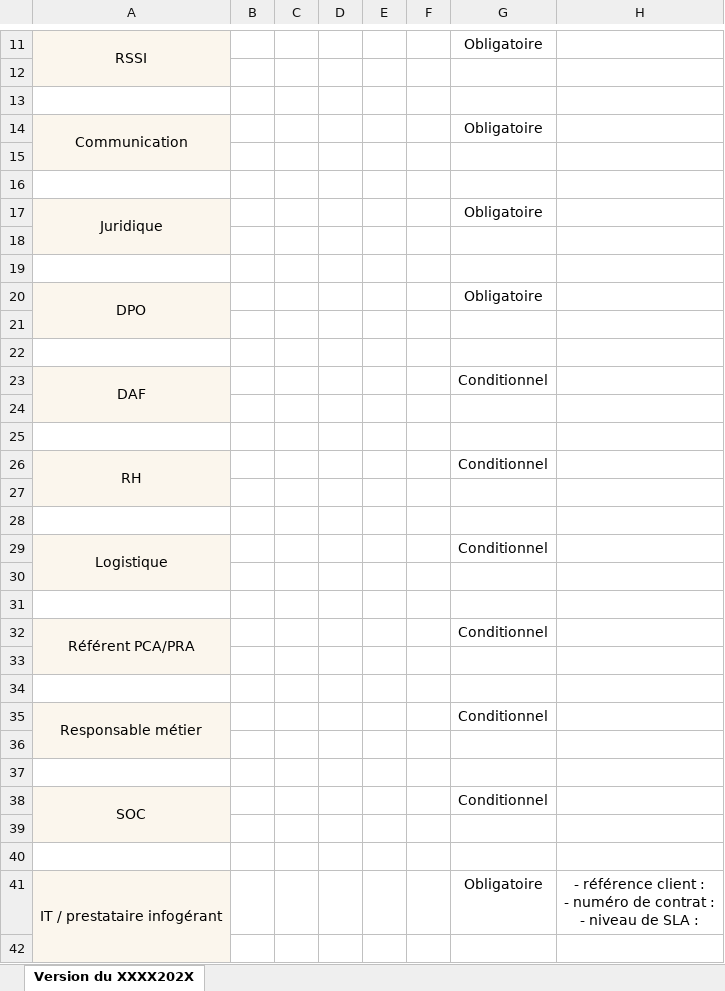
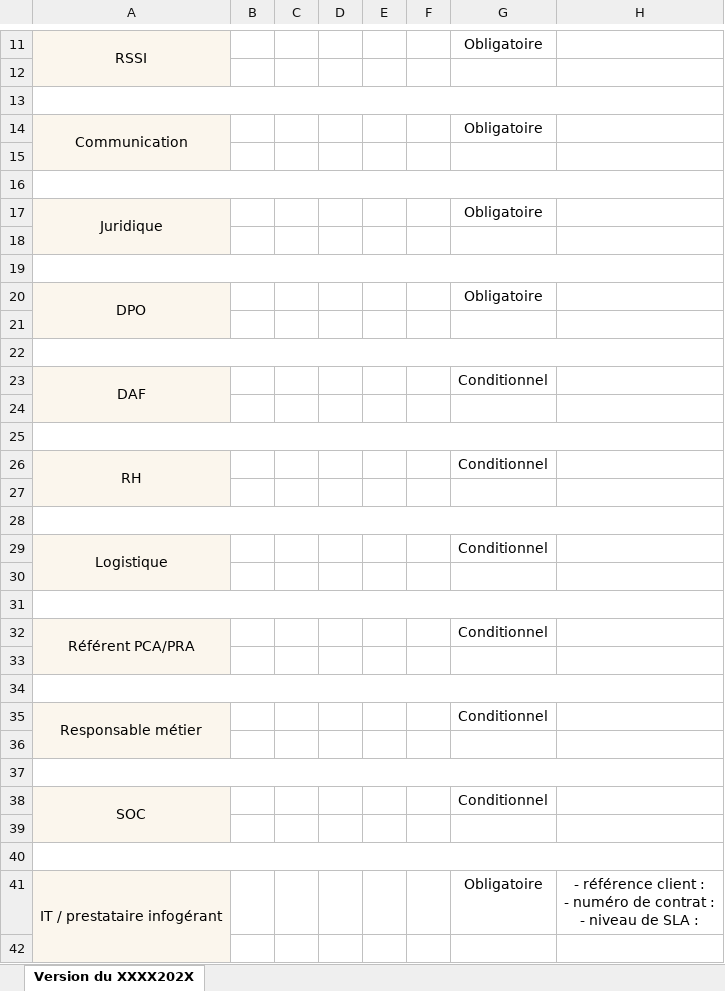
Before and after one commit to betagouv/anssi-portail, an Excel workbook: back/src/api/outils/modele-annuaire-de-crise.xlsx, sheet Version du XXXX202X, drawn as a sheet; only a part is shown, gaps mark what is left out; values as stored, in another font and other column widths than the file's, no borders; charts and pictures not drawn; the diff covers the shown part only; the diff names each change by its address in the sheet, - before the commit and + after, or states it on an @@ line.

Commit message:
[BOÎTE À OUTILS] Nettoie le modèle d'annuaire de crise

```diff
--- a/back/src/api/outils/modele-annuaire-de-crise.xlsx (sheet Version du XXXX202X)
+++ b/back/src/api/outils/modele-annuaire-de-crise.xlsx (sheet Version du XXXX202X)
+A13:H13 merged
+A16:H16 merged
+A19:H19 merged
+A22:H22 merged
+A25:H25 merged
+A28:H28 merged
+A31:H31 merged
+A34:H34 merged
+A37:H37 merged
+A40:H40 merged
```
Also changed, not shown: merged cells elsewhere in this sheet, charts or pictures.
